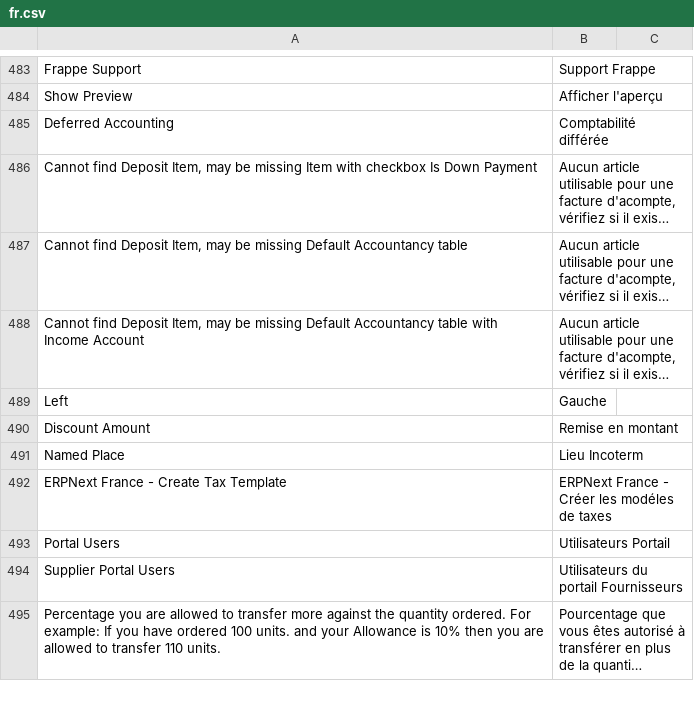
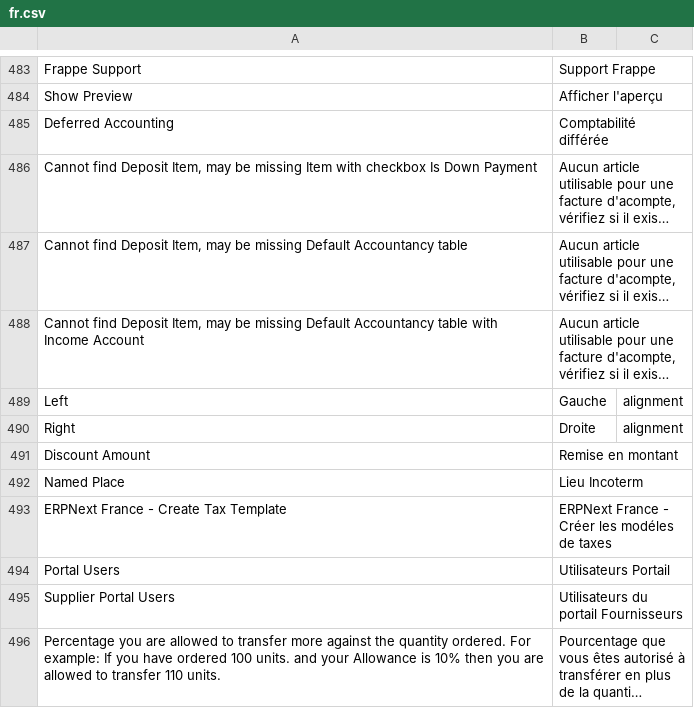
Before and after one commit to scopen-coop/erpnext_france, a CSV file: erpnext_france/translations/fr.csv, drawn as a sheet; only a part is shown, gaps mark what is left out; long unchanged cells end in …; the diff names each change by its address in the sheet, - before the commit and + after, or states it on an @@ line.

Commit message:
fix: translation alignement

```diff
--- a/erpnext_france/translations/fr.csv
+++ b/erpnext_france/translations/fr.csv
-C489: (empty)
+C489: alignment
+row 490: Right | Droite | alignment
```
